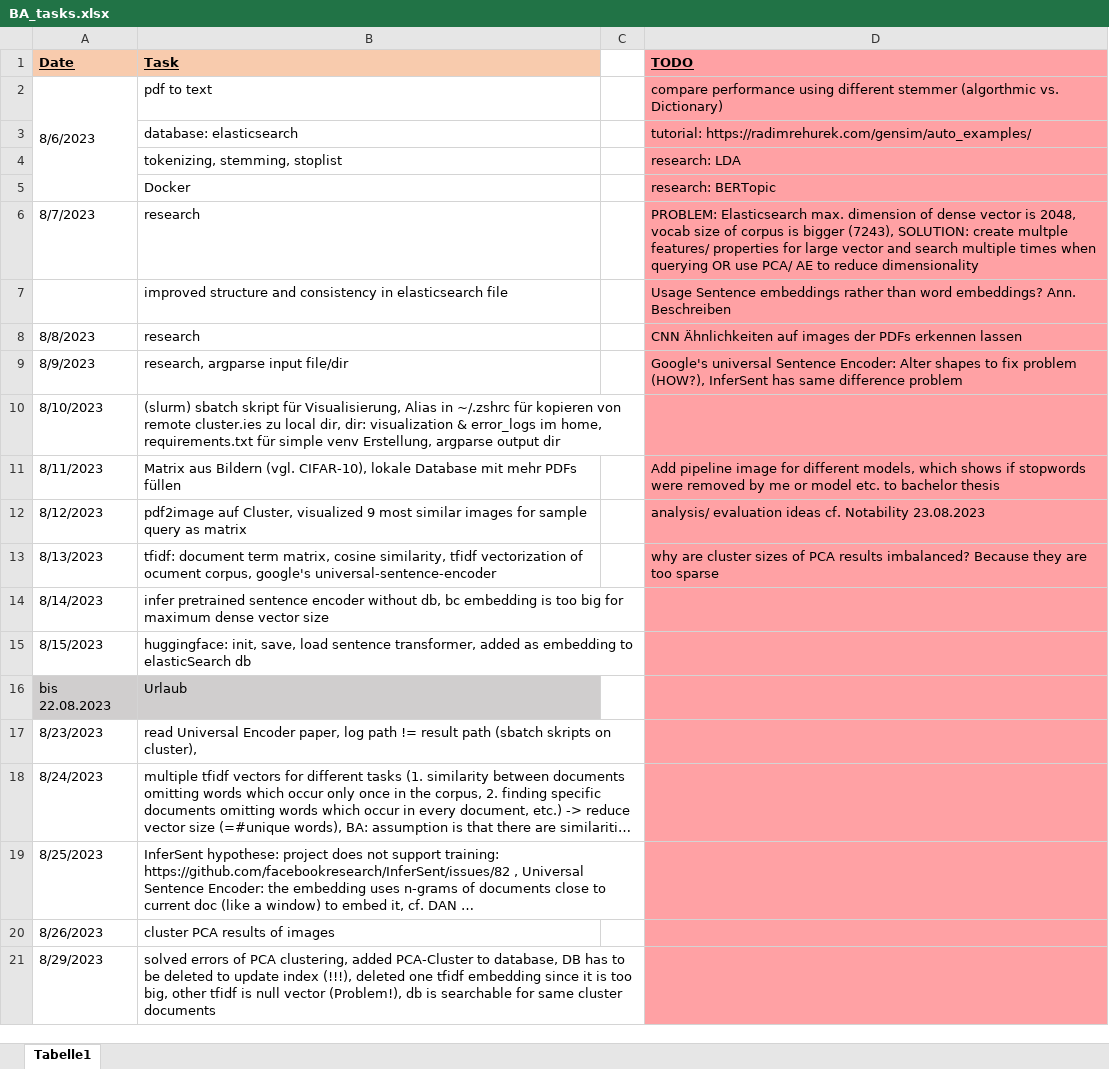
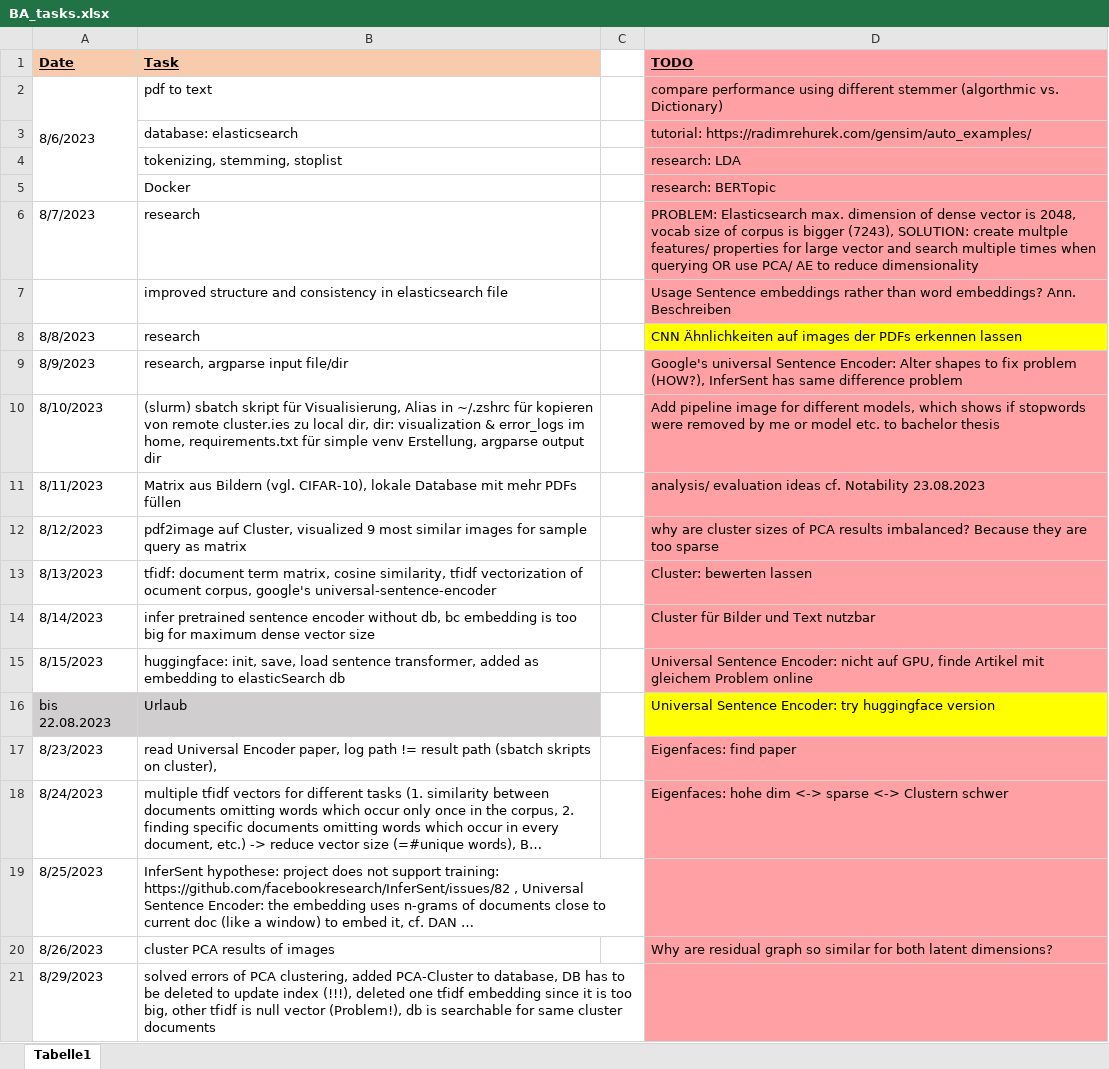
Before and after one commit to KlaraGtknst/topic-analysis-text-data, an Excel workbook: organization/BA_tasks.xlsx, sheet Tabelle1, drawn as a sheet; only a part is shown; long unchanged cells end in …; values as stored, in another font and other column widths than the file's, no borders; the diff covers the shown part only; the diff names each change by its address in the sheet, - before the commit and + after, or states it on an @@ line.

```diff
--- a/organization/BA_tasks.xlsx (sheet Tabelle1)
+++ b/organization/BA_tasks.xlsx (sheet Tabelle1)
-D8 fill: #FFA1A4
+D8 fill: #FFFF00
-D10 (TODO): (empty)
+D10 (TODO): Add pipeline image for different models, which shows if stopwords were removed by me or model etc. to bachelor thesis
-D11 (TODO): Add pipeline image for different models, which shows if stopwords were removed by me or model etc. to bachelor thesis
+D11 (TODO): analysis/ evaluation ideas cf. Notability 23.08.2023
-D12 (TODO): analysis/ evaluation ideas cf. Notability 23.08.2023
+D12 (TODO): why are cluster sizes of PCA results imbalanced? Because they are too sparse
-D13 (TODO): why are cluster sizes of PCA results imbalanced? Because they are too sparse
+D13 (TODO): Cluster: bewerten lassen
-D14 (TODO): (empty)
+D14 (TODO): Cluster für Bilder und Text nutzbar
-D15 (TODO): (empty)
+D15 (TODO): Universal Sentence Encoder: nicht auf GPU, finde Artikel mit gleichem Problem online
-D16 (TODO): (empty)
+D16 (TODO): Universal Sentence Encoder: try huggingface version
-D16 fill: #FFA1A4
+D16 fill: #FFFF00
-D17 (TODO): (empty)
+D17 (TODO): Eigenfaces: find paper
-D18 (TODO): (empty)
+D18 (TODO): Eigenfaces: hohe dim <-> sparse <-> Clustern schwer
-D20 (TODO): (empty)
+D20 (TODO): Why are residual graph so similar for both latent dimensions?
```
Also changed, not shown: 1 added row, 9 removed rows and 6 edited cells elsewhere in this sheet, 1 other file.
